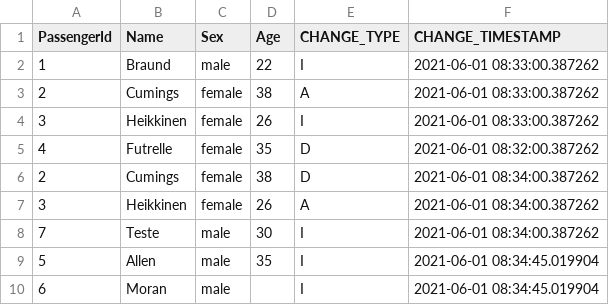
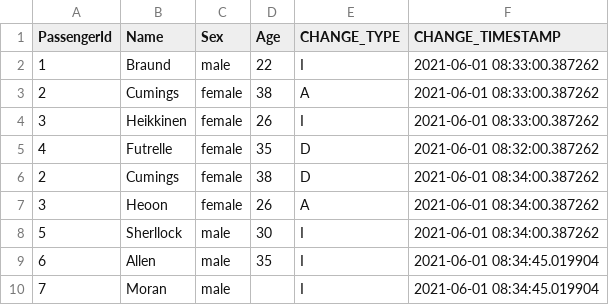
Before and after one commit to anneglienke/101_upsert-delta, a CSV file: titanic2.csv, drawn as a sheet.

```diff
--- a/titanic2.csv
+++ b/titanic2.csv
@@ -6,5 +6,5 @@ PassengerId,Name,Sex,Age,CHANGE_TYPE,CHANGE_TIMESTAMP
 2,"Cumings",female,38,D,2021-06-01 08:34:00.387262
-3,"Heikkinen",female,26,A,2021-06-01 08:34:00.387262
-7,"Teste",male,30,I,2021-06-01 08:34:00.387262
-5,"Allen",male,35,I,2021-06-01 08:34:45.019904
-6,"Moran",male,,I,2021-06-01 08:34:45.019904
+3,"Heoon",female,26,A,2021-06-01 08:34:00.387262
+5,"Sherllock",male,30,I,2021-06-01 08:34:00.387262
+6,"Allen",male,35,I,2021-06-01 08:34:45.019904
+7,"Moran",male,,I,2021-06-01 08:34:45.019904
```
Also changed, not shown: 40 other files.
